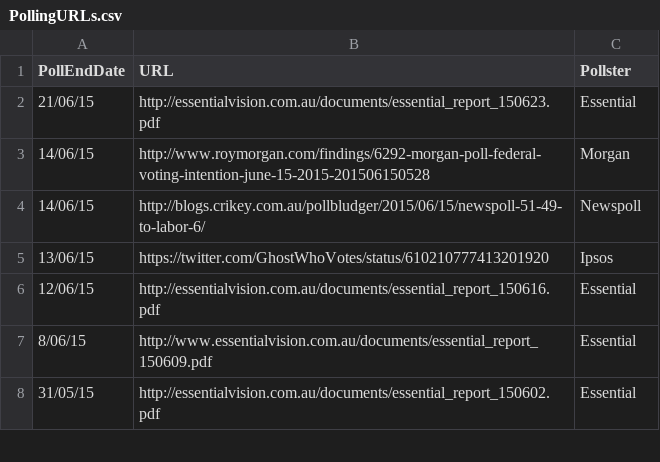
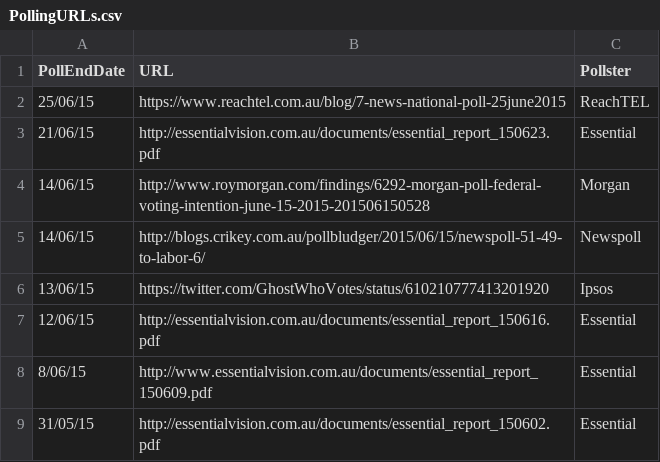
Before and after one commit to PhantomTrend/ptcode, a CSV file: PollingData/PollingURLs.csv, drawn as a sheet; only a part is shown; the diff names each change by its address in the sheet, - before the commit and + after, or states it on an @@ line.

Commit message:
ReachTEL 25 June

```diff
--- a/PollingData/PollingURLs.csv
+++ b/PollingData/PollingURLs.csv
+row 2: 25/06/15 | https://www.reachtel.com.au/blog/7-news-national-poll-25june2015 | ReachTEL
```
Also changed, not shown: PollingData/National2ppData.csv, PollingData/NationalData.csv.
